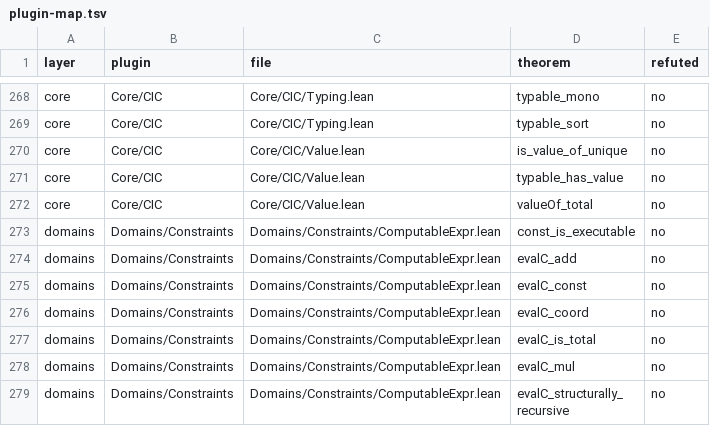
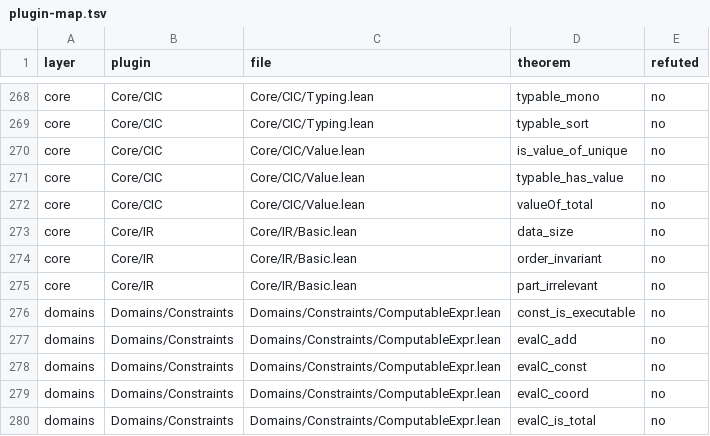
Before and after one commit to Lv-00-ANI/lattice, a TSV file: gov/plugin-map.tsv, drawn as a sheet; only a part is shown, gaps mark what is left out; the shorter side is filled out with more unchanged rows.

```diff
--- a/gov/plugin-map.tsv
+++ b/gov/plugin-map.tsv
@@ -272,2 +272,5 @@ core	Core/CIC	Core/CIC/Value.lean	typable_has_value	no
 core	Core/CIC	Core/CIC/Value.lean	valueOf_total	no
+core	Core/IR	Core/IR/Basic.lean	data_size	no
+core	Core/IR	Core/IR/Basic.lean	order_invariant	no
+core	Core/IR	Core/IR/Basic.lean	part_irrelevant	no
 domains	Domains/Constraints	Domains/Constraints/ComputableExpr.lean	const_is_executable	no
```
Also changed, not shown: gov/endtoend-cross.tsv, 25 other files.
